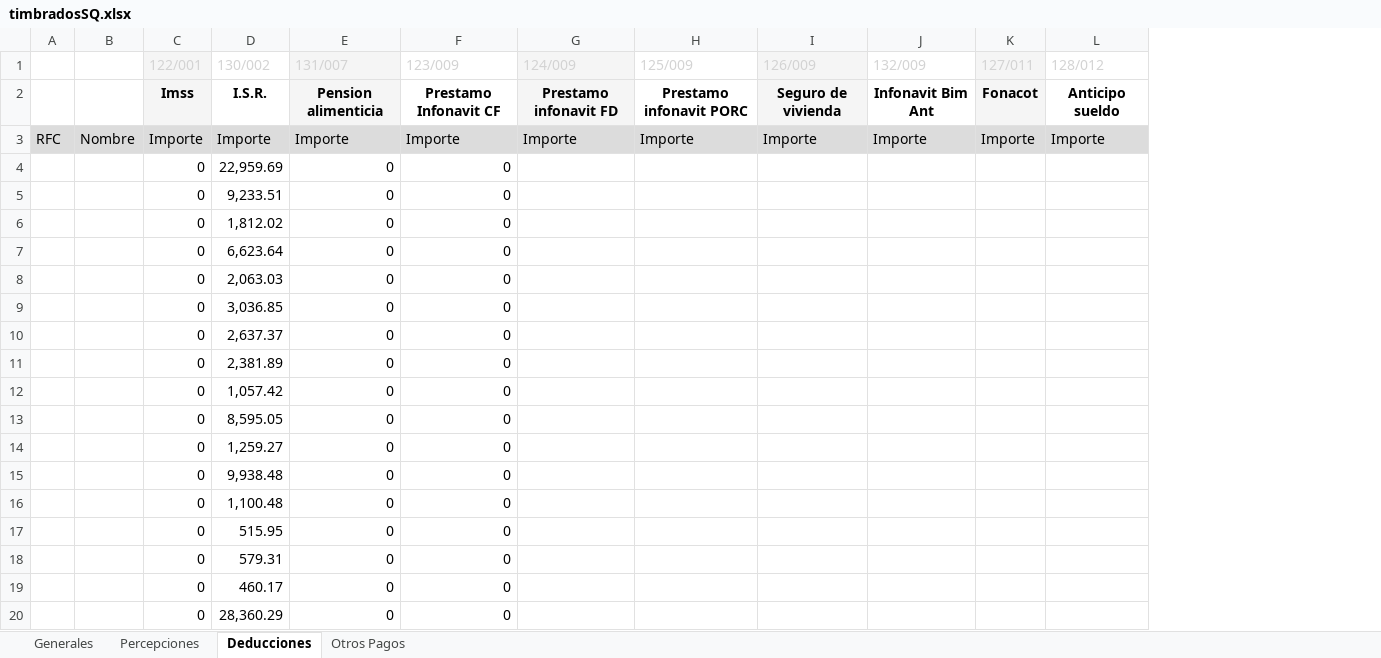
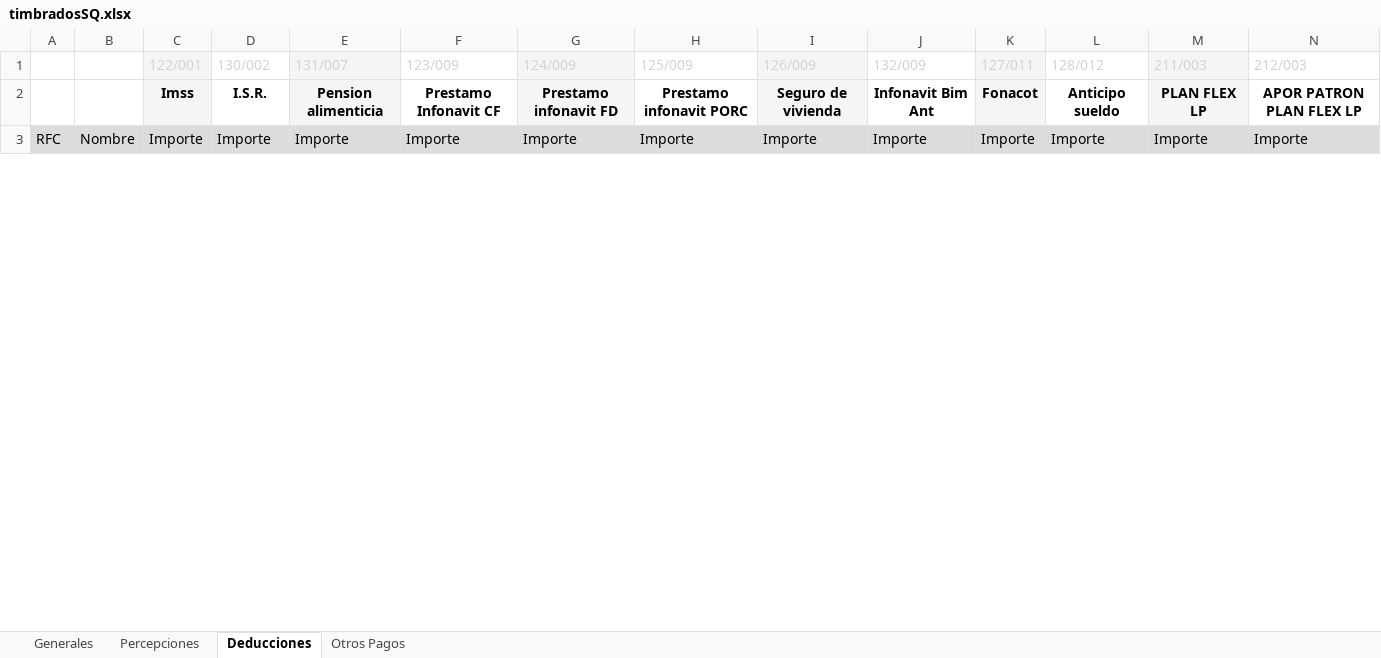
Before and after one commit to omarcin81/OperadoraNominas, an Excel workbook: OperadoraNominas/bin/Debug/Archivos/timbradosSQ.xlsx, sheet Deducciones, drawn as a sheet; only a part is shown; values as stored, in another font and other column widths than the file's, no borders; conditional formats not drawn; removed rows and columns are numbered as before the commit, all else as after; the diff covers the shown part only; the diff names each change by its address in the sheet, - before the commit and + after, or states it on an @@ line.

```diff
--- a/OperadoraNominas/bin/Debug/Archivos/timbradosSQ.xlsx (sheet Deducciones)
+++ b/OperadoraNominas/bin/Debug/Archivos/timbradosSQ.xlsx (sheet Deducciones)
+column M (211/003), rows 2-3: PLAN FLEX LP | Importe
+column N (212/003), rows 2-3: APOR PATRON PLAN FLEX LP | Importe
-row 4:  |  | 0 | 22,959.69 | 0 | 0
-row 5:  |  | 0 | 9,233.51 | 0 | 0
-row 6:  |  | 0 | 1,812.02 | 0 | 0
-row 7:  |  | 0 | 6,623.64 | 0 | 0
-row 8:  |  | 0 | 2,063.03 | 0 | 0
-row 9:  |  | 0 | 3,036.85 | 0 | 0
-row 10:  |  | 0 | 2,637.37 | 0 | 0
-row 11:  |  | 0 | 2,381.89 | 0 | 0
-row 12:  |  | 0 | 1,057.42 | 0 | 0
-row 13:  |  | 0 | 8,595.05 | 0 | 0
-row 14:  |  | 0 | 1,259.27 | 0 | 0
-row 15:  |  | 0 | 9,938.48 | 0 | 0
-row 16:  |  | 0 | 1,100.48 | 0 | 0
-row 17:  |  | 0 | 515.95 | 0 | 0
-row 18:  |  | 0 | 579.31 | 0 | 0
-row 19:  |  | 0 | 460.17 | 0 | 0
-row 20:  |  | 0 | 28,360.29 | 0 | 0
```
Also changed, not shown: 1 added row and 16 removed rows elsewhere in this sheet, sheet Percepciones, OperadoraNominas/bin/Debug/Archivos/TMM.xlsx, 17 other files.
